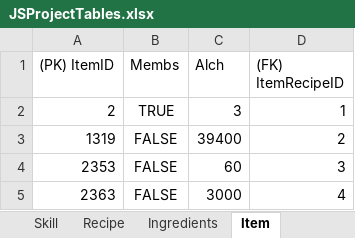
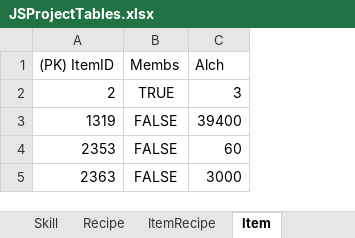
Before and after one commit to jshaw93/CSCI240, an Excel workbook: JSProjectTables.xlsx, sheet Item, drawn as a sheet; values as stored, in another font and other column widths than the file's, no borders; charts and pictures not drawn; the diff names each change by its address in the sheet, - before the commit and + after, or states it on an @@ line.

```diff
--- a/JSProjectTables.xlsx (sheet Item)
+++ b/JSProjectTables.xlsx (sheet Item)
-sheet tab: Ingredients
+sheet tab: ItemRecipe
-column D ((FK) ItemRecipeID), rows 2-5: 1 | 2 | 3 | 4
```
Also changed, not shown: sheet Favorites, other sheet tabs, charts or pictures.
